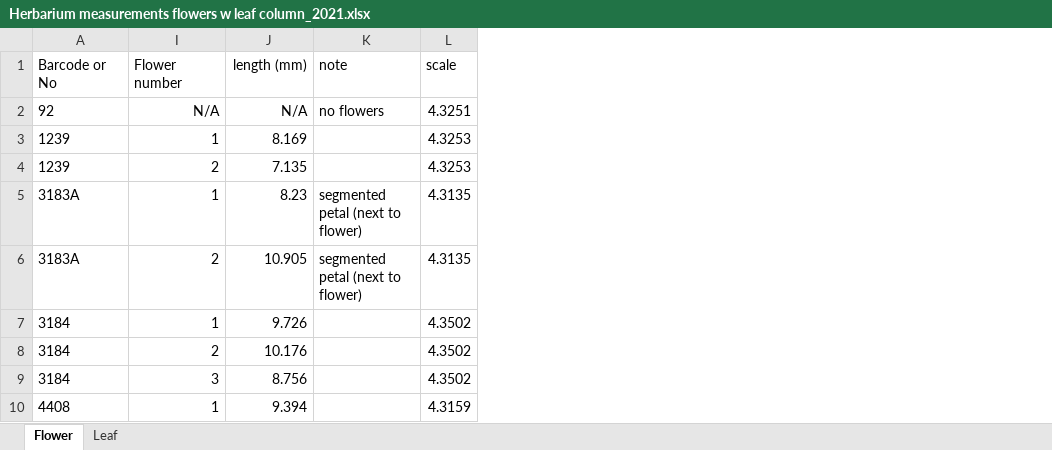
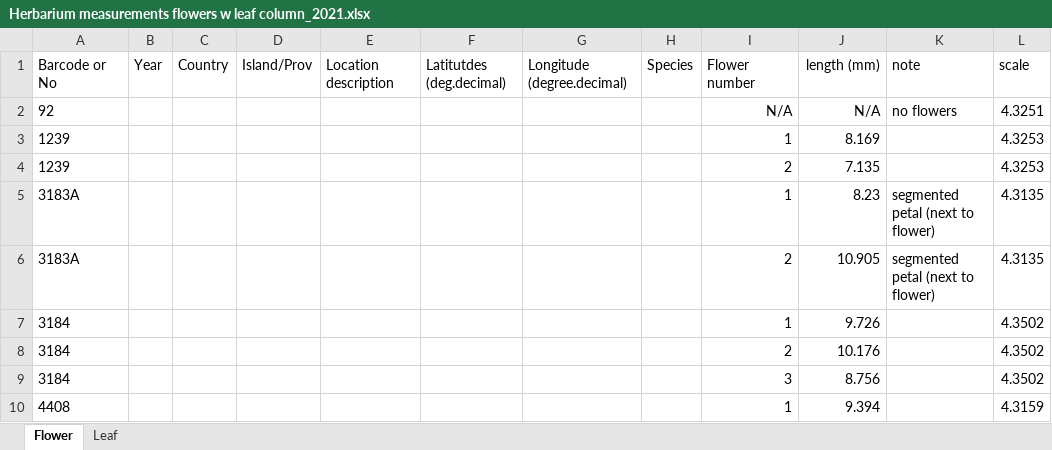
Before and after one commit to Winer-DanielR/Tribulus-mericarp-morphology, an Excel workbook: Data/Raw/Herbarium measurements flowers w leaf column_2021.xlsx, sheet Flower, drawn as a sheet; only a part is shown; values as stored, in another font and other column widths than the file's, no borders; the diff names each change by its address in the sheet, - before the commit and + after, or states it on an @@ line.

Commit message:
Raw data of CDRS flowers

```diff
--- a/Data/Raw/Herbarium measurements flowers w leaf column_2021.xlsx (sheet Flower)
+++ b/Data/Raw/Herbarium measurements flowers w leaf column_2021.xlsx (sheet Flower)
@@ column B unhidden, row 1: Year @@
@@ column C unhidden, row 1: Country @@
@@ column D unhidden, row 1: Island/Prov @@
@@ column E unhidden, row 1: Location description @@
@@ column F unhidden, row 1: Latitutdes (deg.decimal) @@
@@ column G unhidden, row 1: Longitude (degree.decimal) @@
@@ column H unhidden, row 1: Species @@
```
